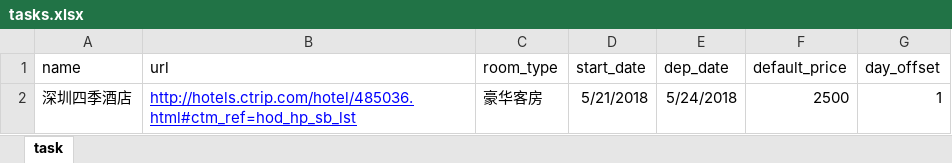
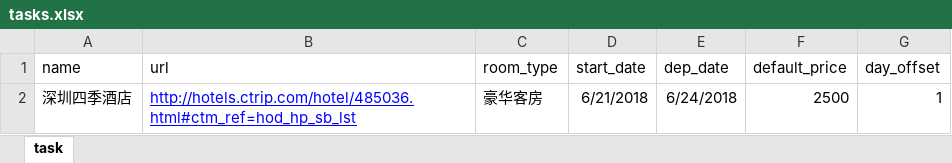
Before and after one commit to cloudersjun/tutorial, an Excel workbook: scrapy_xc/spiders/tasks.xlsx, sheet task, drawn as a sheet; values as stored, in another font and other column widths than the file's, no borders; conditional formats not drawn; the diff names each change by its address in the sheet, - before the commit and + after, or states it on an @@ line.

```diff
--- a/scrapy_xc/spiders/tasks.xlsx (sheet task)
+++ b/scrapy_xc/spiders/tasks.xlsx (sheet task)
-D2 (start_date): 5/21/2018
+D2 (start_date): 6/21/2018
-E2 (dep_date): 5/24/2018
+E2 (dep_date): 6/24/2018
```
Also changed, not shown: scrapy_xc/pkg_need/tasks.xlsx, 1 other file.
